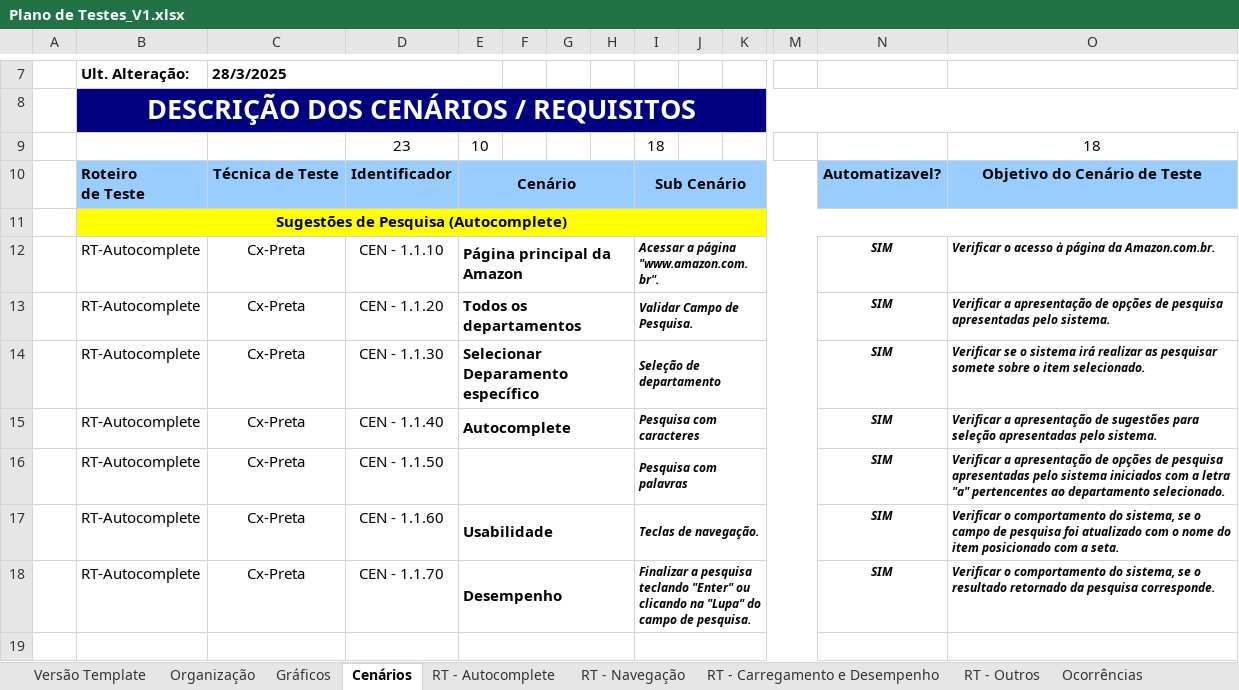
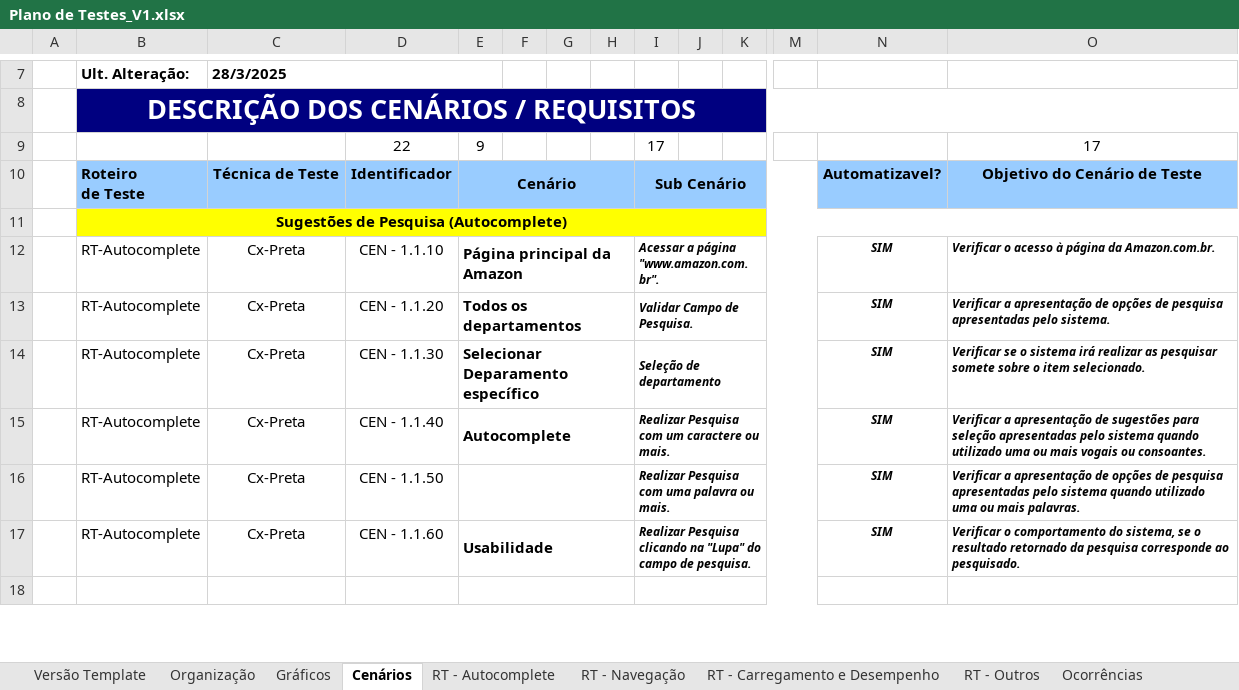
Before and after one commit to jjvilar/CODE_Nuclea, an Excel workbook: Docs/Plano de Testes_V1.xlsx, sheet Cenários, drawn as a sheet; only a part is shown, gaps mark what is left out; values as stored, in another font and other column widths than the file's, no borders; conditional formats not drawn; removed rows and columns are numbered as before the commit, all else as after; rows hold the shown columns only; the diff names each change by its address in the sheet, - before the commit and + after, or states it on an @@ line.

```diff
--- a/Docs/Plano de Testes_V1.xlsx (sheet Cenários)
+++ b/Docs/Plano de Testes_V1.xlsx (sheet Cenários)
-row 9:  |  |  | 23 | 10 |  |  |  | 18 |  |  |  |  | 18
+row 9:  |  |  | 22 | 9 |  |  |  | 17 |  |  |  |  | 17
-I15: Pesquisa com caracteres
+I15: Realizar Pesquisa com um caractere ou mais.
-O15: …apresentadas pelo sistema.
+O15: …apresentadas pelo sistema quando utilizado uma ou mais vogais ou consoantes.
-I16: Pesquisa com palavras
+I16: Realizar Pesquisa com uma palavra ou mais.
-O16: …pelo sistema iniciados com a letra "a" pertencentes ao departamento selecionado.
+O16: …pelo sistema quando utilizado uma ou mais palavras.
-I17: Teclas de navegação.
+I17: Realizar Pesquisa clicando na "Lupa" do campo de pesquisa.
-O17: …se o campo de pesquisa foi atualizado com o nome do item posicionado com a seta.
+O17: …se o resultado retornado da pesquisa corresponde ao pesquisado.
-row 18:  | RT-Autocomplete | Cx-Preta | CEN - 1.1.70 | Desempenho |  |  |  | Finalizar a pesquisa teclando "Enter" ou clicando na "Lupa" do campo de pesquisa. |  |  |  | SIM | Verificar o comportamento do sistema, se o resultado retornado da pesquisa corresponde.
```
Also changed, not shown: sheet RT - Autocomplete, formulas that keep their value, charts or pictures, 6 other files.
